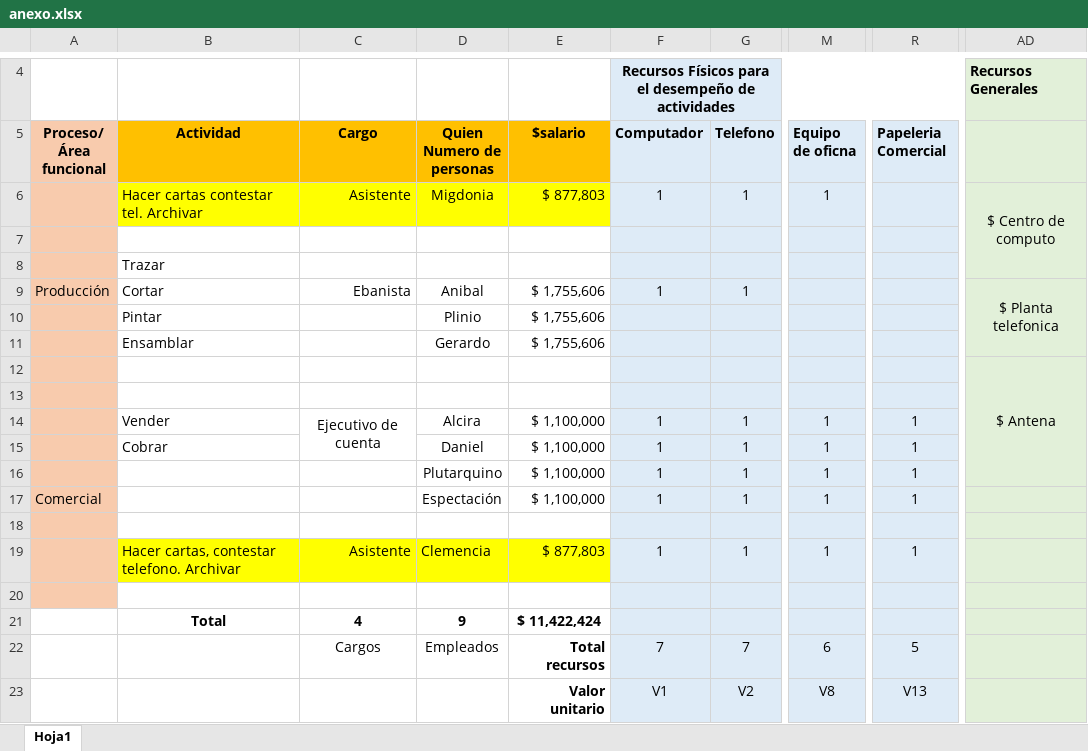
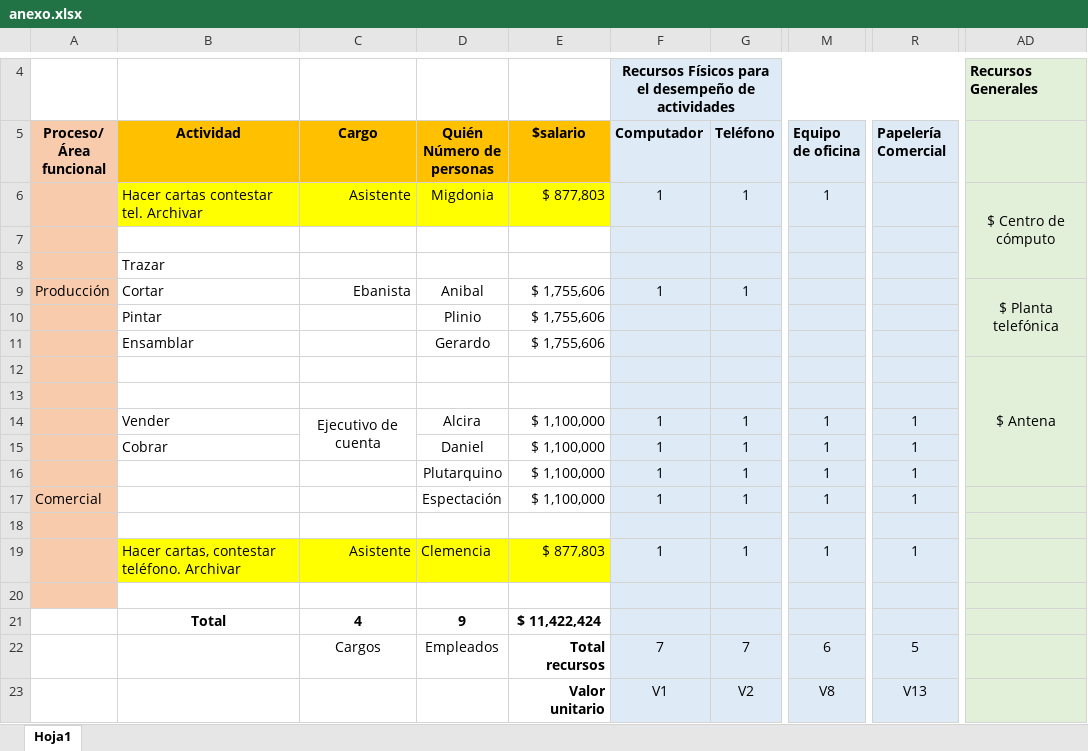
Before and after one commit to ECORED-SENA/GESTION_AGROEMPRESARIAL_CF4, an Excel workbook: public/downloads/anexo.xlsx, sheet Hoja1, drawn as a sheet; only a part is shown, gaps mark what is left out; values as stored, in another font and other column widths than the file's, no borders; charts and pictures not drawn; ↵ is a line break in a cell; the diff names each change by its address in the sheet, - before the commit and + after, or states it on an @@ line.

```diff
--- a/public/downloads/anexo.xlsx (sheet Hoja1)
+++ b/public/downloads/anexo.xlsx (sheet Hoja1)
-D5: Quien ↵ Numero de personas
+D5: Quién ↵ Número de personas
-G5: Telefono
+G5: Teléfono
-M5: Equipo de oficna
+M5: Equipo de oficina
-R5: Papeleria Comercial
+R5: Papelería Comercial
-AD6: $ Centro de computo
+AD6: $ Centro de cómputo
-AD9: $ Planta telefonica
+AD9: $ Planta telefónica
-B19 (Actividad): Hacer cartas, contestar telefono. Archivar
+B19 (Actividad): Hacer cartas, contestar teléfono. Archivar
```
Also changed, not shown: 5 other files.
